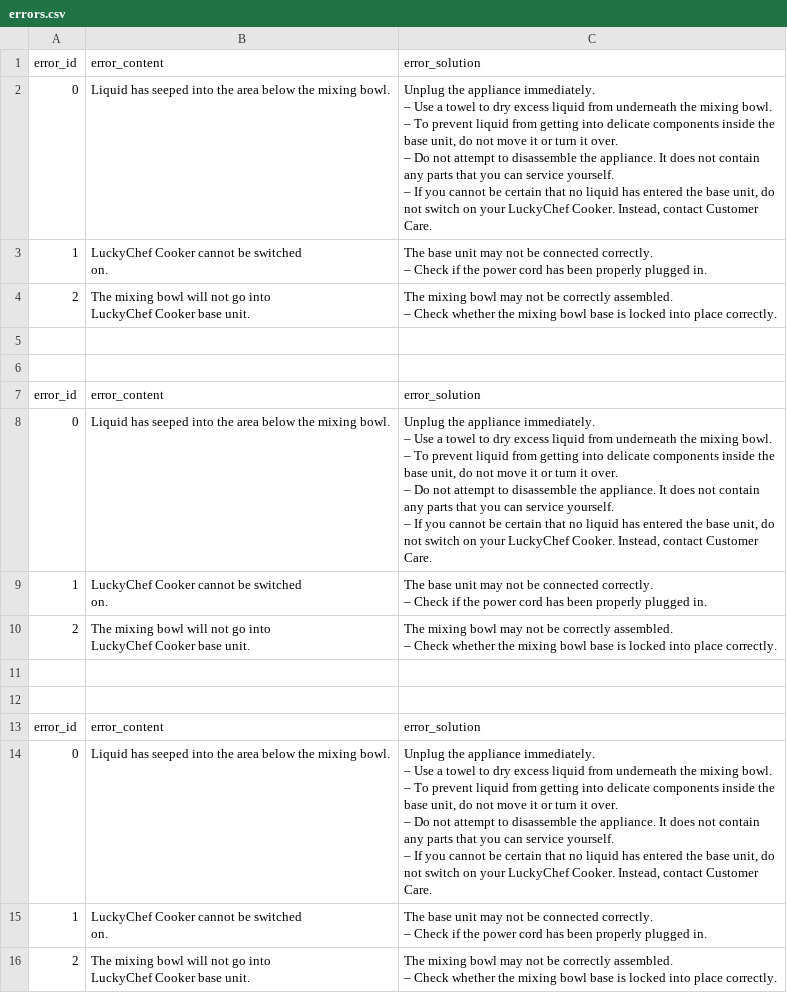
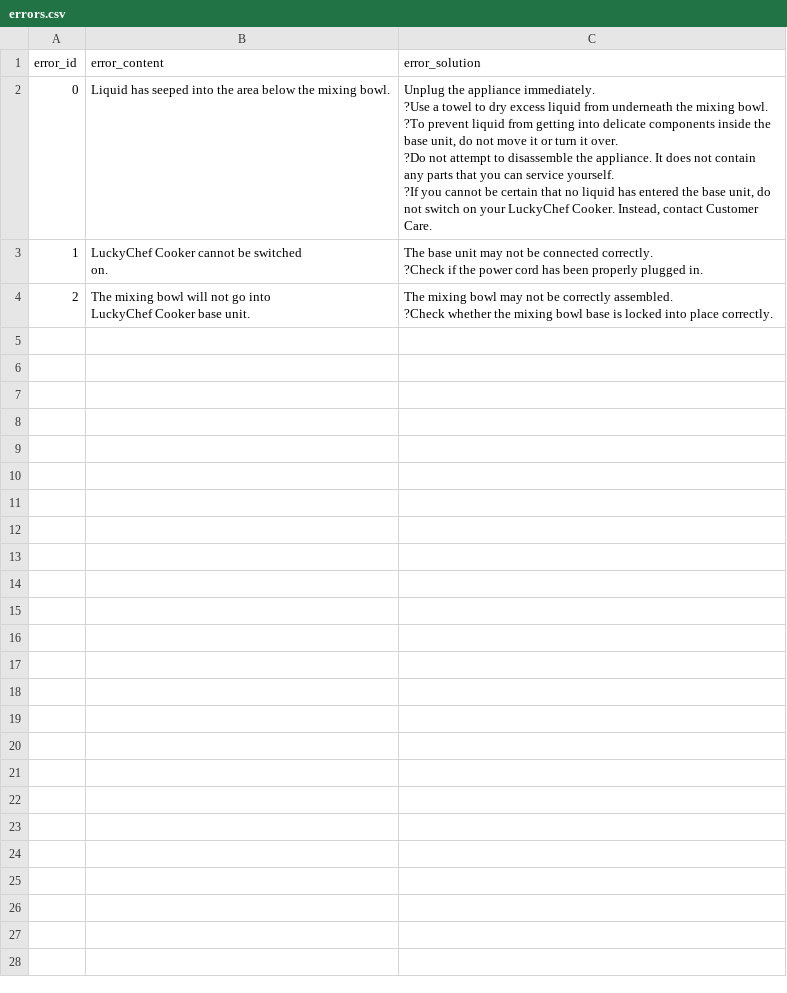
Before and after one commit to tawagotokado/test_luckychat, a CSV file: errors.csv, drawn as a sheet; ↵ is a line break in a cell; the diff names each change by its address in the sheet, - before the commit and + after, or states it on an @@ line.

Commit message:
test

```diff
--- a/errors.csv
+++ b/errors.csv
-C2 (error_solution): …appliance immediately. ↵ – Use a towel to dry excess liquid from underneath the mixing bowl. ↵ – To prevent liquid from getting into delicate components inside the ↵ base unit, do not move it or turn it over. ↵ – Do not attempt to disassemble the appliance. It does not contain ↵ any parts that you can service yourself. ↵ – If you cannot…
+C2 (error_solution): …appliance immediately. ↵ ?Use a towel to dry excess liquid from underneath the mixing bowl. ↵ ?To prevent liquid from getting into delicate components inside the ↵ base unit, do not move it or turn it over. ↵ ?Do not attempt to disassemble the appliance. It does not contain ↵ any parts that you can service yourself. ↵ ?If you cannot…
-C3 (error_solution): …connected correctly. ↵ – Check if the…
+C3 (error_solution): …connected correctly. ↵ ?Check if the…
-C4 (error_solution): …correctly assembled. ↵ – Check whether the…
+C4 (error_solution): …correctly assembled. ↵ ?Check whether the…
-row 5: (empty)
-row 6: (empty)
-row 7: error_id | error_content | error_solution
-row 8: 0 | Liquid has seeped into the area below the mixing bowl. | Unplug the appliance immediately. ↵ – Use a towel to dry excess liquid from underneath the mixing bowl. ↵ – To prevent liquid from getting into delicate components inside the ↵ base unit, do not move it or turn it over. ↵ – Do not attempt to disassemble the appliance. It does not contain ↵ any parts that you can service yourself. ↵ – If you cannot be certain that no liquid has entered the base unit, do ↵ not switch on your LuckyChef Cooker. Instead, contact Customer ↵ Care.
-row 9: 1 | LuckyChef Cooker cannot be switched ↵ on. | The base unit may not be connected correctly. ↵ – Check if the power cord has been properly plugged in.
-row 10: 2 | The mixing bowl will not go into ↵ LuckyChef Cooker base unit. | The mixing bowl may not be correctly assembled. ↵ – Check whether the mixing bowl base is locked into place correctly.
-row 11: (empty)
-row 12: (empty)
-row 13: error_id | error_content | error_solution
-row 14: 0 | Liquid has seeped into the area below the mixing bowl. | Unplug the appliance immediately. ↵ – Use a towel to dry excess liquid from underneath the mixing bowl. ↵ – To prevent liquid from getting into delicate components inside the ↵ base unit, do not move it or turn it over. ↵ – Do not attempt to disassemble the appliance. It does not contain ↵ any parts that you can service yourself. ↵ – If you cannot be certain that no liquid has entered the base unit, do ↵ not switch on your LuckyChef Cooker. Instead, contact Customer ↵ Care.
-row 15: 1 | LuckyChef Cooker cannot be switched ↵ on. | The base unit may not be connected correctly. ↵ – Check if the power cord has been properly plugged in.
-row 16: 2 | The mixing bowl will not go into ↵ LuckyChef Cooker base unit. | The mixing bowl may not be correctly assembled. ↵ – Check whether the mixing bowl base is locked into place correctly.
```
